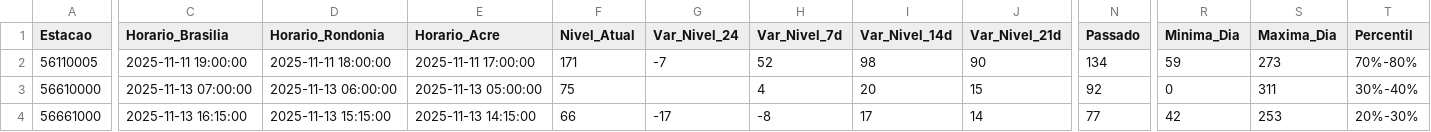
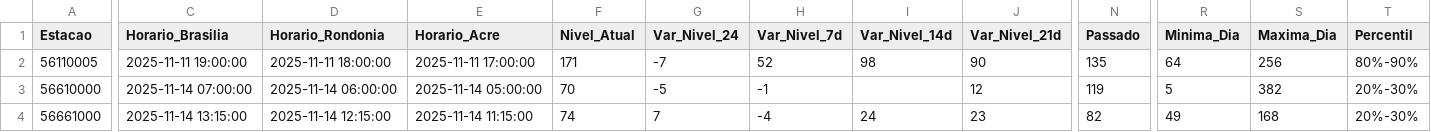
Before and after one commit to brunagamancio/sah, a CSV file: tabelas/Tabela_Doce.csv, drawn as a sheet; only a part is shown, gaps mark what is left out; the diff covers the shown part only; the diff names each change by its address in the sheet, - before the commit and + after, or states it on an @@ line.

```diff
--- a/tabelas/Tabela_Doce.csv
+++ b/tabelas/Tabela_Doce.csv
-N2 (Passado): 134
+N2 (Passado): 135
-R2 (Minima_Dia): 59
+R2 (Minima_Dia): 64
-S2 (Maxima_Dia): 273
+S2 (Maxima_Dia): 256
-T2 (Percentil): 70%-80%
+T2 (Percentil): 80%-90%
-C3 (Horario_Brasilia): 2025-11-13 07:00:00
+C3 (Horario_Brasilia): 2025-11-14 07:00:00
-D3 (Horario_Rondonia): 2025-11-13 06:00:00
+D3 (Horario_Rondonia): 2025-11-14 06:00:00
-E3 (Horario_Acre): 2025-11-13 05:00:00
+E3 (Horario_Acre): 2025-11-14 05:00:00
-F3 (Nivel_Atual): 75
+F3 (Nivel_Atual): 70
-G3 (Var_Nivel_24): (empty)
+G3 (Var_Nivel_24): -5
-H3 (Var_Nivel_7d): 4
+H3 (Var_Nivel_7d): -1
-I3 (Var_Nivel_14d): 20
+I3 (Var_Nivel_14d): (empty)
-J3 (Var_Nivel_21d): 15
+J3 (Var_Nivel_21d): 12
-N3 (Passado): 92
+N3 (Passado): 119
-R3 (Minima_Dia): 0
+R3 (Minima_Dia): 5
-S3 (Maxima_Dia): 311
+S3 (Maxima_Dia): 382
-T3 (Percentil): 30%-40%
+T3 (Percentil): 20%-30%
-C4 (Horario_Brasilia): 2025-11-13 16:15:00
+C4 (Horario_Brasilia): 2025-11-14 13:15:00
-D4 (Horario_Rondonia): 2025-11-13 15:15:00
+D4 (Horario_Rondonia): 2025-11-14 12:15:00
-E4 (Horario_Acre): 2025-11-13 14:15:00
+E4 (Horario_Acre): 2025-11-14 11:15:00
-F4 (Nivel_Atual): 66
+F4 (Nivel_Atual): 74
-G4 (Var_Nivel_24): -17
+G4 (Var_Nivel_24): 7
-H4 (Var_Nivel_7d): -8
+H4 (Var_Nivel_7d): -4
-I4 (Var_Nivel_14d): 17
+I4 (Var_Nivel_14d): 24
-J4 (Var_Nivel_21d): 14
+J4 (Var_Nivel_21d): 23
-N4 (Passado): 77
+N4 (Passado): 82
-R4 (Minima_Dia): 42
+R4 (Minima_Dia): 49
-S4 (Maxima_Dia): 253
+S4 (Maxima_Dia): 168
```
Also changed, not shown: 50 edited cells elsewhere in this file, tabelas/Tabela_Branco.csv, tabelas/Tabela_Geral.csv, 13 other files.
